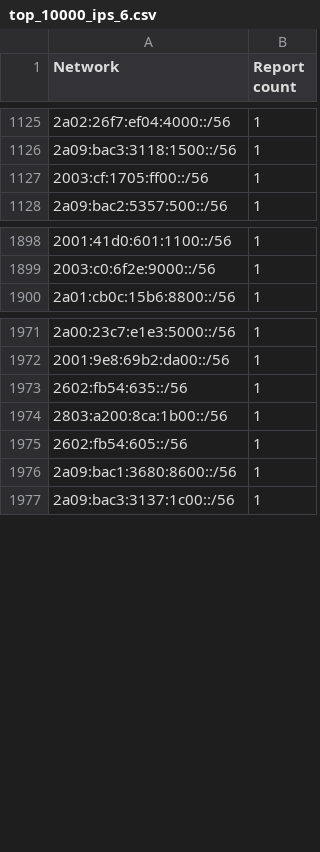
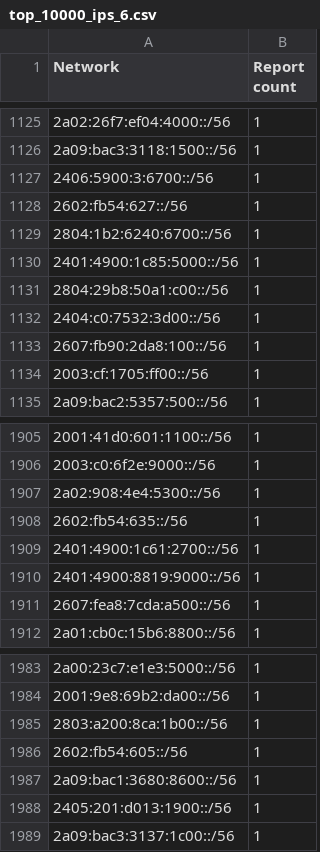
Before and after one commit to O-X-L/risk-db-lists, a CSV file: net/top_10000_ips_6.csv, drawn as a sheet; only a part is shown, gaps mark what is left out.

Commit message:
List updates 2025-06-16

```diff
--- a/net/top_10000_ips_6.csv
+++ b/net/top_10000_ips_6.csv
@@ -1126,2 +1126,9 @@ Network,Report count
 2a09:bac3:3118:1500::/56,1
+2406:5900:3:6700::/56,1
+2602:fb54:627::/56,1
+2804:1b2:6240:6700::/56,1
+2401:4900:1c85:5000::/56,1
+2804:29b8:50a1:c00::/56,1
+2404:c0:7532:3d00::/56,1
+2607:fb90:2da8:100::/56,1
 2003:cf:1705:ff00::/56,1
@@ -1899,2 +1906,7 @@ Network,Report count
 2003:c0:6f2e:9000::/56,1
+2a02:908:4e4:5300::/56,1
+2602:fb54:635::/56,1
+2401:4900:1c61:2700::/56,1
+2401:4900:8819:9000::/56,1
+2607:fea8:7cda:a500::/56,1
 2a01:cb0c:15b6:8800::/56,1
@@ -1972,3 +1984,2 @@ Network,Report count
 2001:9e8:69b2:da00::/56,1
-2602:fb54:635::/56,1
 2803:a200:8ca:1b00::/56,1
@@ -1976,2 +1987,3 @@ Network,Report count
 2a09:bac1:3680:8600::/56,1
+2405:201:d013:1900::/56,1
 2a09:bac3:3137:1c00::/56,1
```
Also changed, not shown: asn/kind_hosting.csv, asn/kind_isp.csv, 39 other files.
